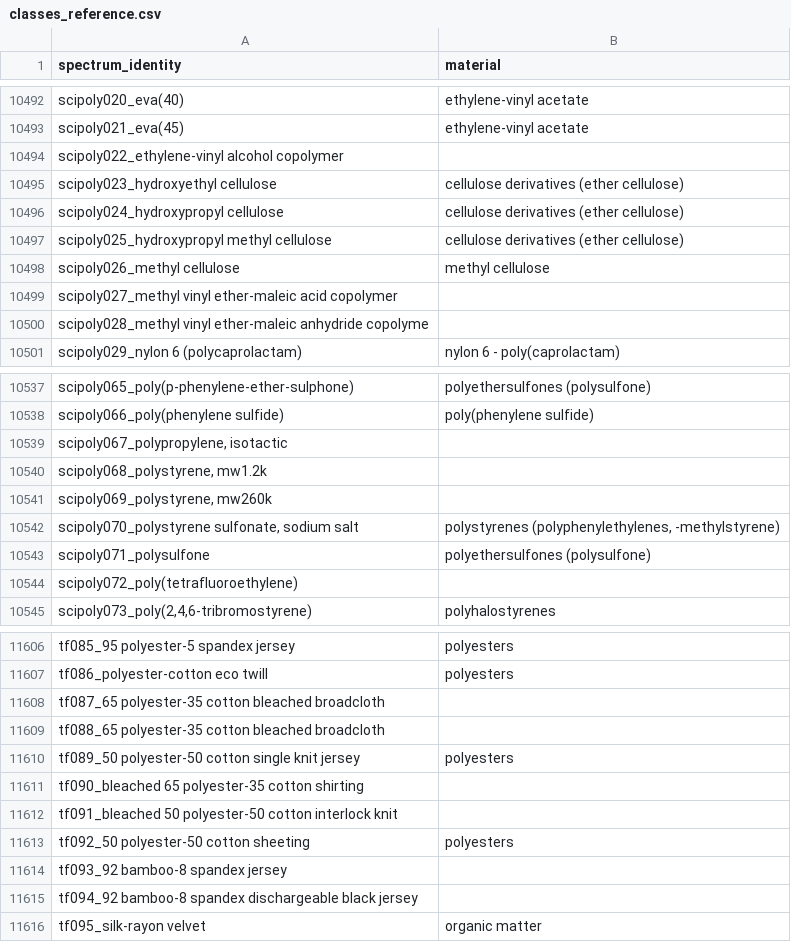
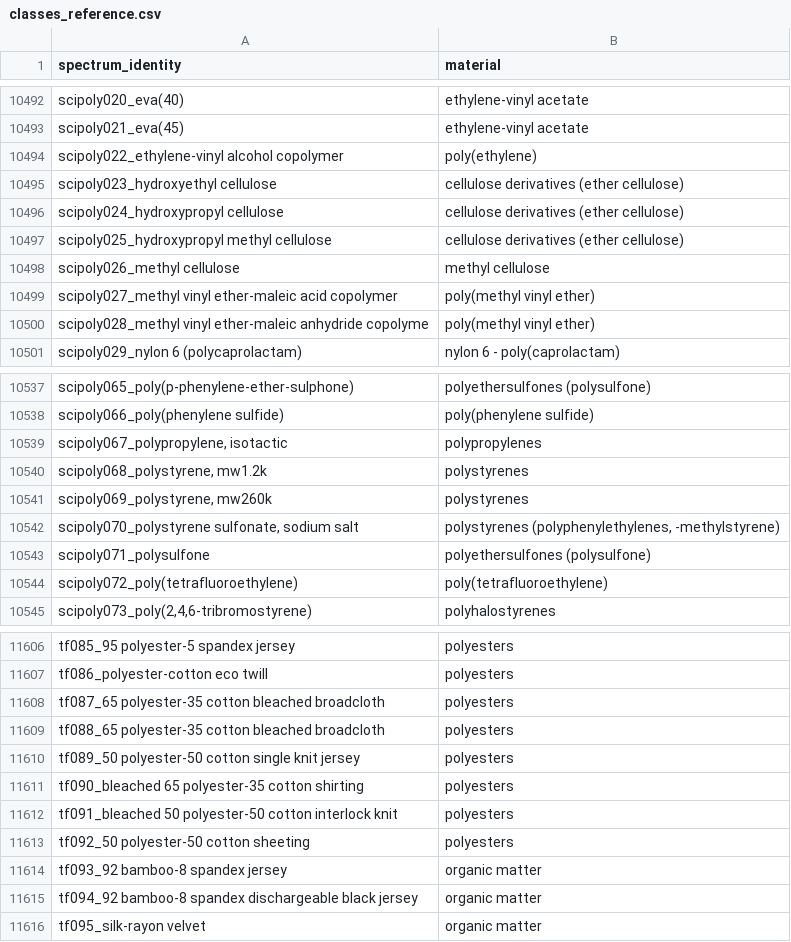
Before and after one commit to wincowgerDEV/OpenSpecy-package, a CSV file: workflows/data/classes_reference.csv, drawn as a sheet; only a part is shown, gaps mark what is left out; the diff covers the shown part only.

```diff
--- a/workflows/data/classes_reference.csv
+++ b/workflows/data/classes_reference.csv
@@ -10493,3 +10493,3 @@ scipoly020_eva(40),ethylene-vinyl acetate
 scipoly021_eva(45),ethylene-vinyl acetate
-scipoly022_ethylene-vinyl alcohol copolymer,
+scipoly022_ethylene-vinyl alcohol copolymer,poly(ethylene)
 scipoly023_hydroxyethyl cellulose,cellulose derivatives (ether cellulose)
@@ -10498,4 +10498,4 @@ scipoly025_hydroxypropyl methyl cellulose,cellulose derivatives (ether cellulose
 scipoly026_methyl cellulose,methyl cellulose
-scipoly027_methyl vinyl ether-maleic acid copolymer,
-scipoly028_methyl vinyl ether-maleic anhydride copolyme,
+scipoly027_methyl vinyl ether-maleic acid copolymer,poly(methyl vinyl ether)
+scipoly028_methyl vinyl ether-maleic anhydride copolyme,poly(methyl vinyl ether)
 scipoly029_nylon 6 (polycaprolactam),nylon 6 - poly(caprolactam)
@@ -10538,8 +10538,8 @@ scipoly065_poly(p-phenylene-ether-sulphone),polyethersulfones (polysulfone)
 scipoly066_poly(phenylene sulfide),poly(phenylene sulfide)
-"scipoly067_polypropylene, isotactic",
-"scipoly068_polystyrene, mw1.2k",
-"scipoly069_polystyrene, mw260k",
+"scipoly067_polypropylene, isotactic",polypropylenes
+"scipoly068_polystyrene, mw1.2k",polystyrenes
+"scipoly069_polystyrene, mw260k",polystyrenes
 "scipoly070_polystyrene sulfonate, sodium salt","polystyrenes (polyphenylethylenes, -methylstyrene)"
 scipoly071_polysulfone,polyethersulfones (polysulfone)
-scipoly072_poly(tetrafluoroethylene),
+scipoly072_poly(tetrafluoroethylene),poly(tetrafluoroethylene)
 "scipoly073_poly(2,4,6-tribromostyrene)",polyhalostyrenes
@@ -11607,10 +11607,10 @@ tf085_95 polyester-5 spandex jersey,polyesters
 tf086_polyester-cotton eco twill,polyesters
-tf087_65 polyester-35 cotton bleached broadcloth,
-tf088_65 polyester-35 cotton bleached broadcloth,
+tf087_65 polyester-35 cotton bleached broadcloth,polyesters
+tf088_65 polyester-35 cotton bleached broadcloth,polyesters
 tf089_50 polyester-50 cotton single knit jersey,polyesters
-tf090_bleached 65 polyester-35 cotton shirting,
-tf091_bleached 50 polyester-50 cotton interlock knit,
+tf090_bleached 65 polyester-35 cotton shirting,polyesters
+tf091_bleached 50 polyester-50 cotton interlock knit,polyesters
 tf092_50 polyester-50 cotton sheeting,polyesters
-tf093_92 bamboo-8 spandex jersey,
-tf094_92 bamboo-8 spandex dischargeable black jersey,
+tf093_92 bamboo-8 spandex jersey,organic matter
+tf094_92 bamboo-8 spandex dischargeable black jersey,organic matter
 tf095_silk-rayon velvet,organic matter
```
Also changed, not shown: 34 edited cells elsewhere in this file, 3 other files.
